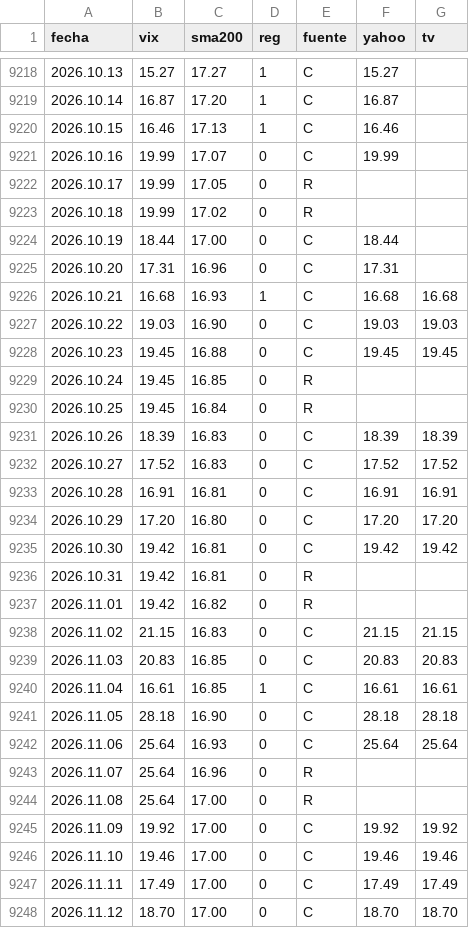
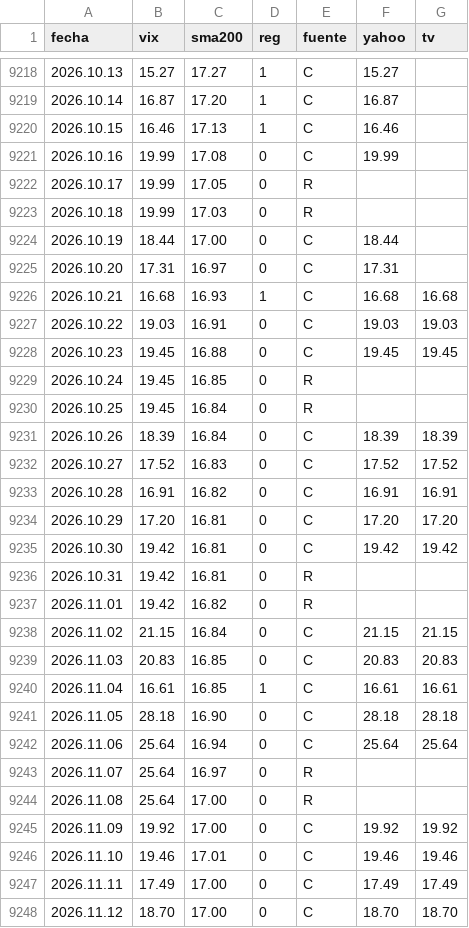
Before and after one commit to Oaragunde/vxn-feed, a CSV file: VIX_regimen.csv, drawn as a sheet; only a part is shown, gaps mark what is left out; the diff covers the shown part only.

```diff
--- a/VIX_regimen.csv
+++ b/VIX_regimen.csv
@@ -9220,9 +9220,9 @@ fecha;vix;sma200;reg;fuente;yahoo;tv
 2026.10.15;16.46;17.13;1;C;16.46;
-2026.10.16;19.99;17.07;0;C;19.99;
+2026.10.16;19.99;17.08;0;C;19.99;
 2026.10.17;19.99;17.05;0;R;;
-2026.10.18;19.99;17.02;0;R;;
+2026.10.18;19.99;17.03;0;R;;
 2026.10.19;18.44;17.00;0;C;18.44;
-2026.10.20;17.31;16.96;0;C;17.31;
+2026.10.20;17.31;16.97;0;C;17.31;
 2026.10.21;16.68;16.93;1;C;16.68;16.68
-2026.10.22;19.03;16.90;0;C;19.03;19.03
+2026.10.22;19.03;16.91;0;C;19.03;19.03
 2026.10.23;19.45;16.88;0;C;19.45;19.45
@@ -9230,6 +9230,6 @@ fecha;vix;sma200;reg;fuente;yahoo;tv
 2026.10.25;19.45;16.84;0;R;;
-2026.10.26;18.39;16.83;0;C;18.39;18.39
+2026.10.26;18.39;16.84;0;C;18.39;18.39
 2026.10.27;17.52;16.83;0;C;17.52;17.52
-2026.10.28;16.91;16.81;0;C;16.91;16.91
-2026.10.29;17.20;16.80;0;C;17.20;17.20
+2026.10.28;16.91;16.82;0;C;16.91;16.91
+2026.10.29;17.20;16.81;0;C;17.20;17.20
 2026.10.30;19.42;16.81;0;C;19.42;19.42
@@ -9237,3 +9237,3 @@ fecha;vix;sma200;reg;fuente;yahoo;tv
 2026.11.01;19.42;16.82;0;R;;
-2026.11.02;21.15;16.83;0;C;21.15;21.15
+2026.11.02;21.15;16.84;0;C;21.15;21.15
 2026.11.03;20.83;16.85;0;C;20.83;20.83
@@ -9241,7 +9241,7 @@ fecha;vix;sma200;reg;fuente;yahoo;tv
 2026.11.05;28.18;16.90;0;C;28.18;28.18
-2026.11.06;25.64;16.93;0;C;25.64;25.64
-2026.11.07;25.64;16.96;0;R;;
+2026.11.06;25.64;16.94;0;C;25.64;25.64
+2026.11.07;25.64;16.97;0;R;;
 2026.11.08;25.64;17.00;0;R;;
 2026.11.09;19.92;17.00;0;C;19.92;19.92
-2026.11.10;19.46;17.00;0;C;19.46;19.46
+2026.11.10;19.46;17.01;0;C;19.46;19.46
 2026.11.11;17.49;17.00;0;C;17.49;17.49
```
Also changed, not shown: 30 edited cells elsewhere in this file.
